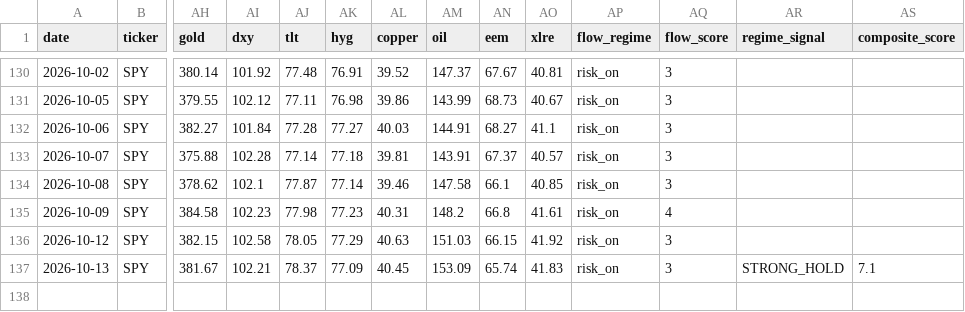
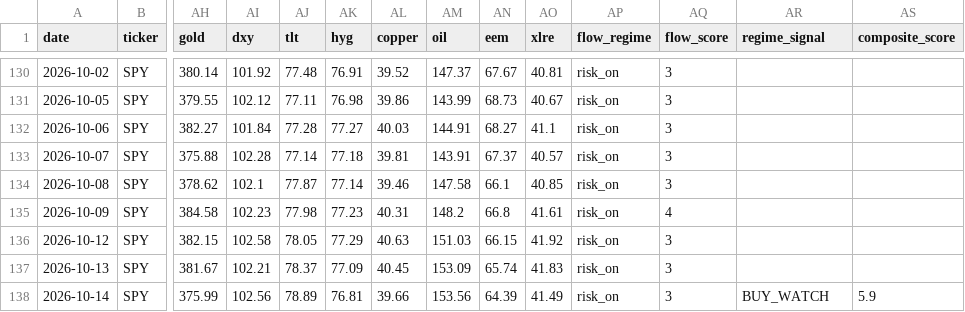
Before and after one commit to one7rade-byte/gex-tracker, a CSV file: gex_log.csv, drawn as a sheet; only a part is shown, gaps mark what is left out; rows hold the shown columns only; the diff names each change by its address in the sheet, - before the commit and + after, or states it on an @@ line.

```diff
--- a/gex_log.csv
+++ b/gex_log.csv
-AR137 (regime_signal): STRONG_HOLD
+AR137 (regime_signal): (empty)
-AS137 (composite_score): 7.1
+AS137 (composite_score): (empty)
+row 138: 2026-10-14 | SPY | 375.99 | 102.56 | 78.89 | 76.81 | 39.66 | 153.56 | 64.39 | 41.49 | risk_on | 3 | BUY_WATCH | 5.9
```
Also changed, not shown: regime_log.csv.
